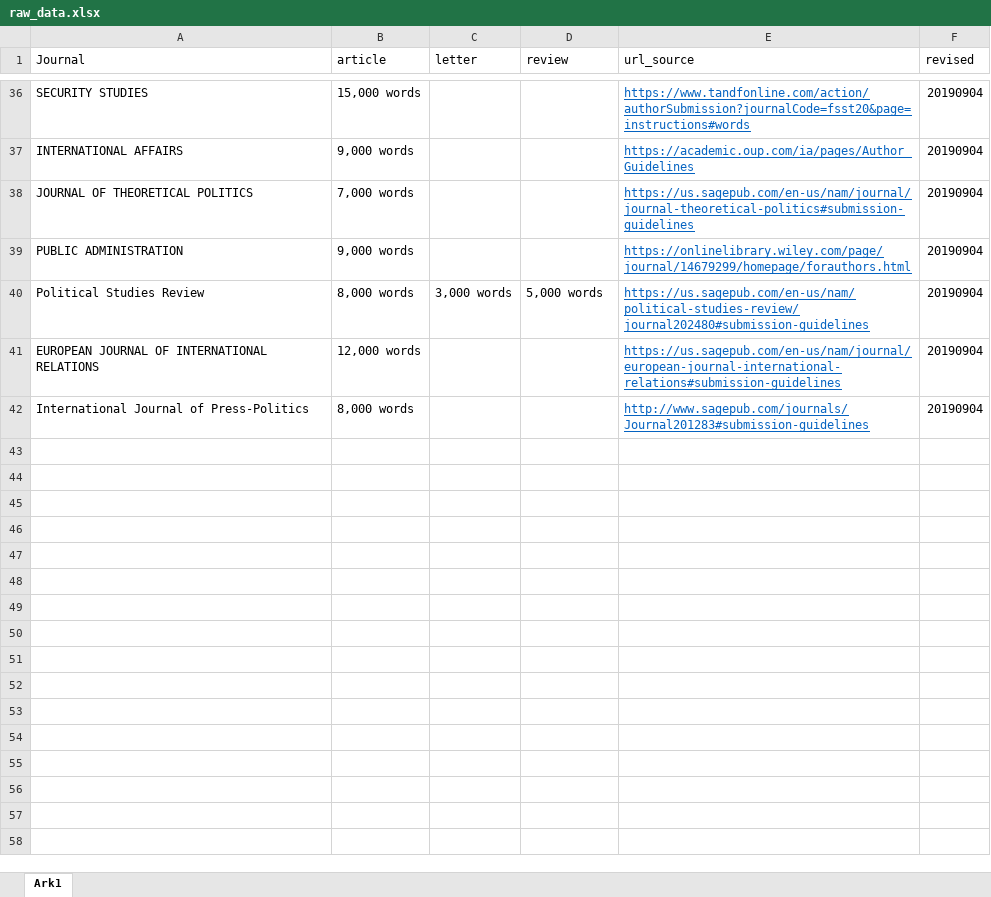
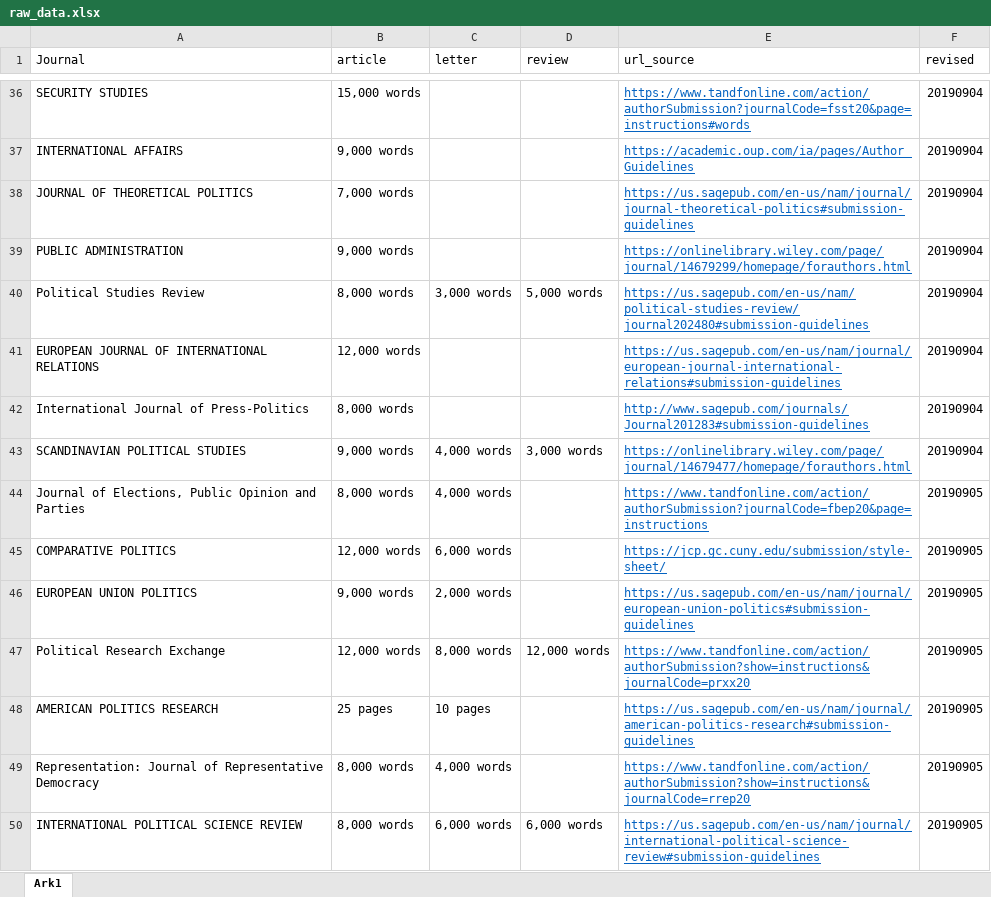
Before and after one commit to erikgahner/poliscijournals, an Excel workbook: raw_data.xlsx, sheet Ark1, drawn as a sheet; only a part is shown, gaps mark what is left out; values as stored, in another font and other column widths than the file's, no borders; the diff names each change by its address in the sheet, - before the commit and + after, or states it on an @@ line.

Commit message:
add 8 journals

```diff
--- a/raw_data.xlsx (sheet Ark1)
+++ b/raw_data.xlsx (sheet Ark1)
+row 43: SCANDINAVIAN POLITICAL STUDIES | 9,000 words | 4,000 words | 3,000 words | https://onlinelibrary.wiley.com/page/journal/14679477/homepage/forauthors.html | 20190904
+row 44: Journal of Elections, Public Opinion and Parties | 8,000 words | 4,000 words |  | https://www.tandfonline.com/action/authorSubmission?journalCode=fbep20&page=instructions | 20190905
+row 45: COMPARATIVE POLITICS | 12,000 words | 6,000 words |  | https://jcp.gc.cuny.edu/submission/style-sheet/ | 20190905
+row 46: EUROPEAN UNION POLITICS | 9,000 words | 2,000 words |  | https://us.sagepub.com/en-us/nam/journal/european-union-politics#submission-guidelines | 20190905
+row 47: Political Research Exchange | 12,000 words | 8,000 words | 12,000 words | https://www.tandfonline.com/action/authorSubmission?show=instructions&journalCode=prxx20 | 20190905
+row 48: AMERICAN POLITICS RESEARCH | 25 pages | 10 pages |  | https://us.sagepub.com/en-us/nam/journal/american-politics-research#submission-guidelines | 20190905
+row 49: Representation: Journal of Representative Democracy | 8,000 words | 4,000 words |  | https://www.tandfonline.com/action/authorSubmission?show=instructions&journalCode=rrep20 | 20190905
+row 50: INTERNATIONAL POLITICAL SCIENCE REVIEW | 8,000 words | 6,000 words | 6,000 words | https://us.sagepub.com/en-us/nam/journal/international-political-science-review#submission-guidelines | 20190905
```
Also changed, not shown: 1 other file.
